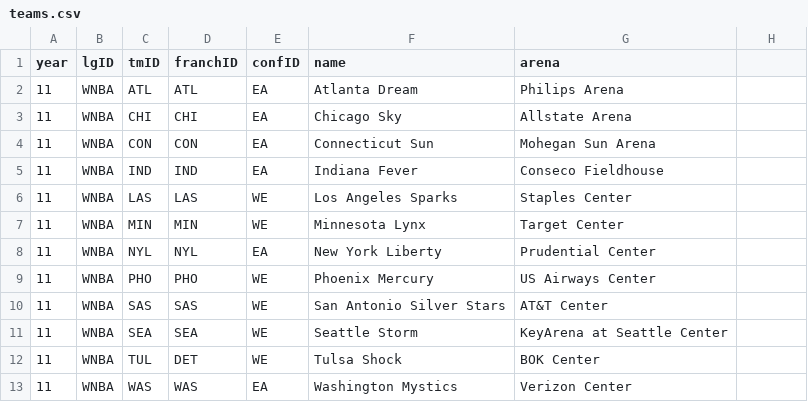
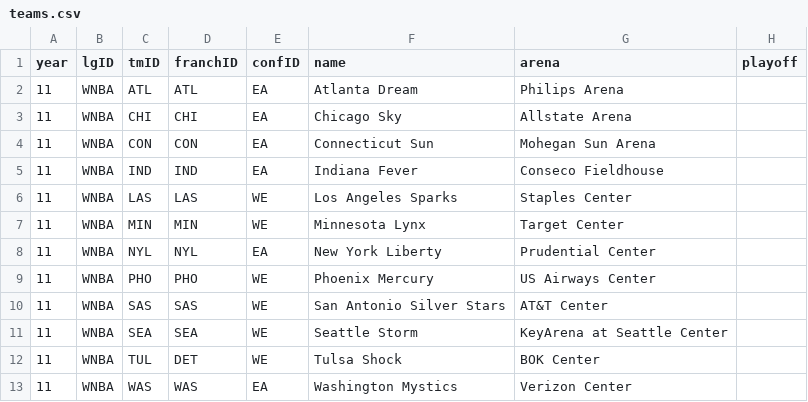
Before and after one commit to Tiago27Cruz/Predict-WNBA-Playoff-AI-Model, a CSV file: data/y11/teams.csv, drawn as a sheet; the diff names each change by its address in the sheet, - before the commit and + after, or states it on an @@ line.

```diff
--- a/data/y11/teams.csv
+++ b/data/y11/teams.csv
-H1: (empty)
+H1: playoff
```
Also changed, not shown: 4 other files.
